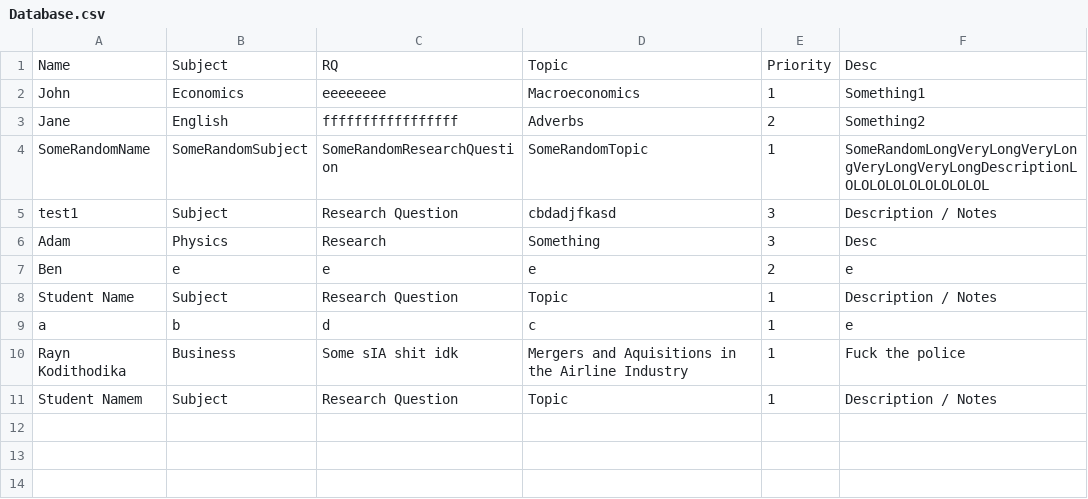
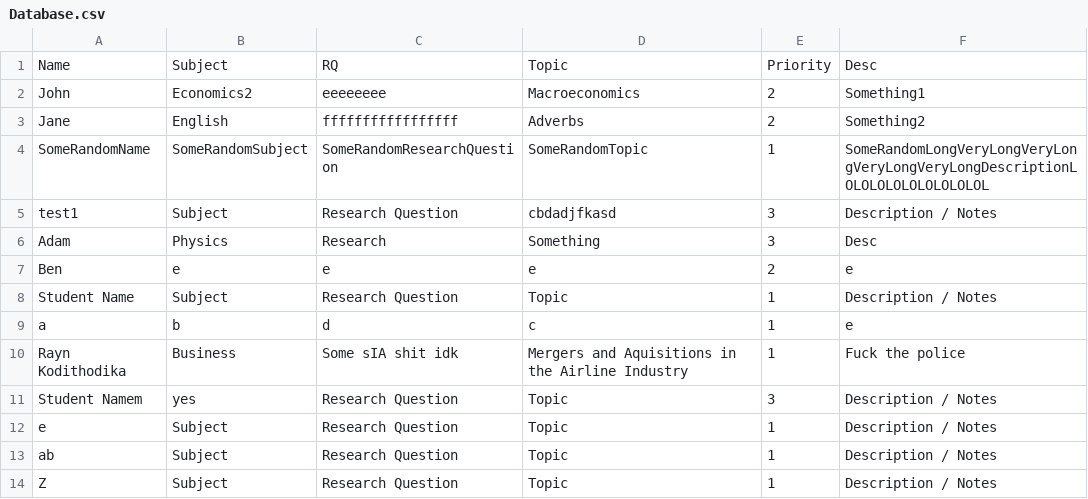
Before and after one commit to adithyabnarayanan/CS_IA, a CSV file: src/main/java/cs_ia/Database.csv, drawn as a sheet.

Commit message:
update/delete entry

```diff
--- a/src/main/java/cs_ia/Database.csv
+++ b/src/main/java/cs_ia/Database.csv
@@ -1,3 +1,3 @@
 Name,Subject,RQ,Topic,Priority,Desc
-John,Economics,eeeeeeee,Macroeconomics,1,Something1
+John,Economics2,eeeeeeee,Macroeconomics,2,Something1
 Jane,English,fffffffffffffffff,Adverbs,2,Something2
@@ -10,2 +10,5 @@ a,b,d,c,1,e
 Rayn Kodithodika,Business,Some sIA shit idk,Mergers and Aquisitions in the Airline Industry,1,Fuck the police
-Student Namem,Subject,Research Question,Topic,1,Description / Notes
+Student Namem,yes,Research Question,Topic,3,Description / Notes
+e,Subject,Research Question,Topic,1,Description / Notes
+ab,Subject,Research Question,Topic,1,Description / Notes
+Z,Subject,Research Question,Topic,1,Description / Notes
```
Also changed, not shown: target/classes/cs_ia/Database.csv, 15 other files.
